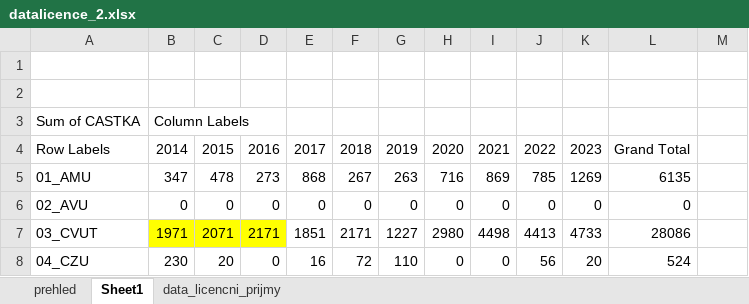
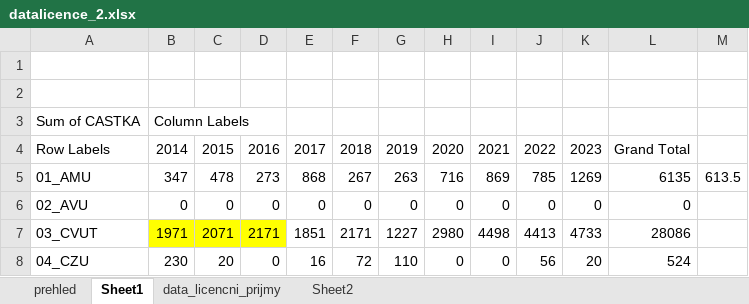
Before and after one commit to bejka2012/Patenty_BI, an Excel workbook: Pdf_scraping_python/Licencni_prijmy/datalicence_2.xlsx, sheet Sheet1, drawn as a sheet; only a part is shown; values as stored, in another font and other column widths than the file's, no borders; conditional formats not drawn; the diff names each change by its address in the sheet, - before the commit and + after, or states it on an @@ line.

```diff
--- a/Pdf_scraping_python/Licencni_prijmy/datalicence_2.xlsx (sheet Sheet1)
+++ b/Pdf_scraping_python/Licencni_prijmy/datalicence_2.xlsx (sheet Sheet1)
+sheet tab: Sheet2
-M5: (empty)
+M5: 613.5
```
Also changed, not shown: sheet prehled, sheet data_licencni_prijmy, 10 other files.
